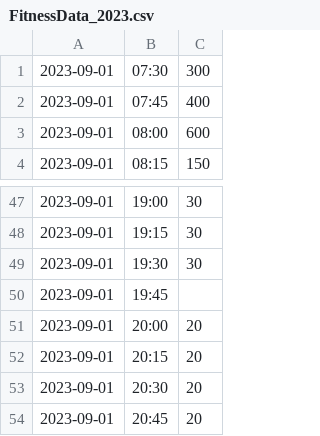
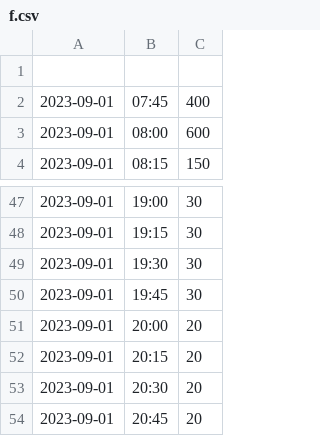
Before and after one commit to nehag2005/C_Coursework-1, a CSV file: f.csv (was FitnessData_2023.csv), drawn as a sheet; only a part is shown, gaps mark what is left out.

```diff
--- a/FitnessData_2023.csv
+++ b/f.csv
@@ -1,2 +1,2 @@
-2023-09-01,07:30,300
+
 2023-09-01,07:45,400
@@ -49,3 +49,3 @@
 2023-09-01,19:30,30
-2023-09-01,19:45,
+2023-09-01,19:45,30
 2023-09-01,20:00,20
```
Also changed, not shown: 3 other files.
